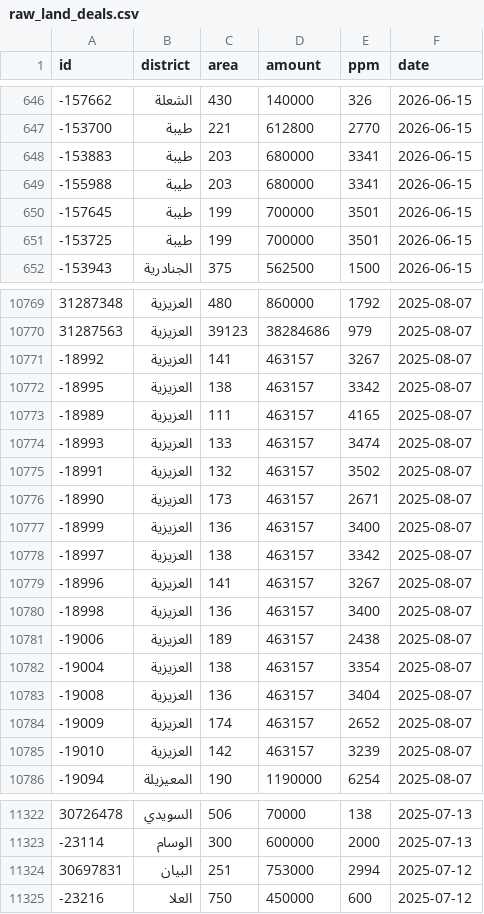
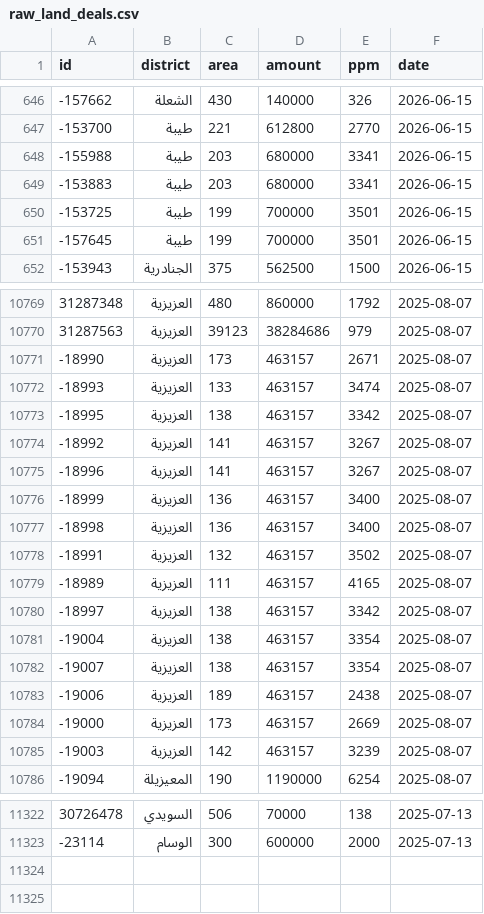
Before and after one commit to waldo75018-creator/riyadh-re-tracker, a CSV file: _tracker_build/raw_land_deals.csv, drawn as a sheet; only a part is shown, gaps mark what is left out; the diff covers the shown part only.

```diff
--- a/_tracker_build/raw_land_deals.csv
+++ b/_tracker_build/raw_land_deals.csv
@@ -647,6 +647,6 @@ id,district,area,amount,ppm,date
 -153700,طيبة,221,612800,2770,2026-06-15
--153883,طيبة,203,680000,3341,2026-06-15
 -155988,طيبة,203,680000,3341,2026-06-15
--157645,طيبة,199,700000,3501,2026-06-15
+-153883,طيبة,203,680000,3341,2026-06-15
 -153725,طيبة,199,700000,3501,2026-06-15
+-157645,طيبة,199,700000,3501,2026-06-15
 -153943,الجنادرية,375,562500,1500,2026-06-15
@@ -10770,17 +10770,17 @@ id,district,area,amount,ppm,date
 31287563,العزيزية,39123,38284686,979,2025-08-07
--18992,العزيزية,141,463157,3267,2025-08-07
--18995,العزيزية,138,463157,3342,2025-08-07
--18989,العزيزية,111,463157,4165,2025-08-07
--18993,العزيزية,133,463157,3474,2025-08-07
--18991,العزيزية,132,463157,3502,2025-08-07
 -18990,العزيزية,173,463157,2671,2025-08-07
--18999,العزيزية,136,463157,3400,2025-08-07
--18997,العزيزية,138,463157,3342,2025-08-07
+-18993,العزيزية,133,463157,3474,2025-08-07
+-18995,العزيزية,138,463157,3342,2025-08-07
+-18992,العزيزية,141,463157,3267,2025-08-07
 -18996,العزيزية,141,463157,3267,2025-08-07
+-18999,العزيزية,136,463157,3400,2025-08-07
 -18998,العزيزية,136,463157,3400,2025-08-07
--19006,العزيزية,189,463157,2438,2025-08-07
+-18991,العزيزية,132,463157,3502,2025-08-07
+-18989,العزيزية,111,463157,4165,2025-08-07
+-18997,العزيزية,138,463157,3342,2025-08-07
 -19004,العزيزية,138,463157,3354,2025-08-07
--19008,العزيزية,136,463157,3404,2025-08-07
--19009,العزيزية,174,463157,2652,2025-08-07
--19010,العزيزية,142,463157,3239,2025-08-07
+-19007,العزيزية,138,463157,3354,2025-08-07
+-19006,العزيزية,189,463157,2438,2025-08-07
+-19000,العزيزية,173,463157,2669,2025-08-07
+-19003,العزيزية,142,463157,3239,2025-08-07
 -19094,المعيزيلة,190,1190000,6254,2025-08-07
@@ -11323,3 +11323 @@ id,district,area,amount,ppm,date
 -23114,الوسام,300,600000,2000,2025-07-13
-30697831,البيان,251,753000,2994,2025-07-12
--23216,العلا,750,450000,600,2025-07-12
```
Also changed, not shown: 138 moved rows elsewhere in this file.
